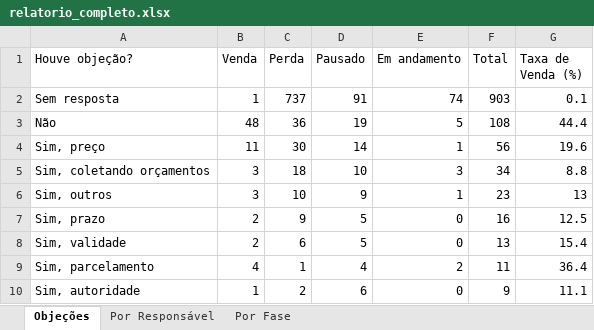
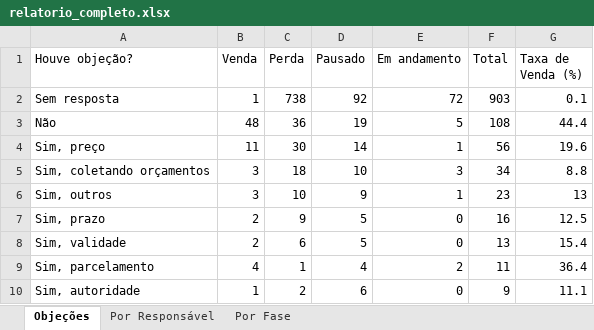
Before and after one commit to DigoP27A/pipefymetaanalysis, an Excel workbook: pipefy-crm/dados/relatorio_completo.xlsx, sheet Objeções, drawn as a sheet; values as stored, in another font and other column widths than the file's, no borders; the diff names each change by its address in the sheet, - before the commit and + after, or states it on an @@ line.

```diff
--- a/pipefy-crm/dados/relatorio_completo.xlsx (sheet Objeções)
+++ b/pipefy-crm/dados/relatorio_completo.xlsx (sheet Objeções)
-C2 (Perda): 737
+C2 (Perda): 738
-D2 (Pausado): 91
+D2 (Pausado): 92
-E2 (Em andamento): 74
+E2 (Em andamento): 72
```
Also changed, not shown: sheet Por Fase, sheet Por Responsável, 2 other files.
